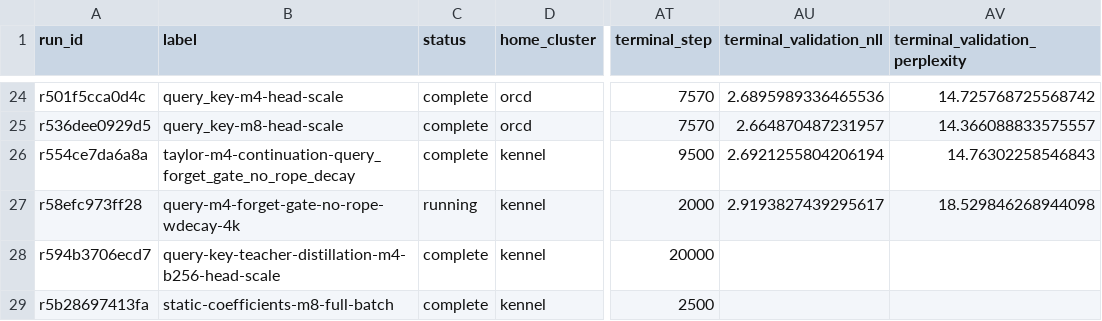
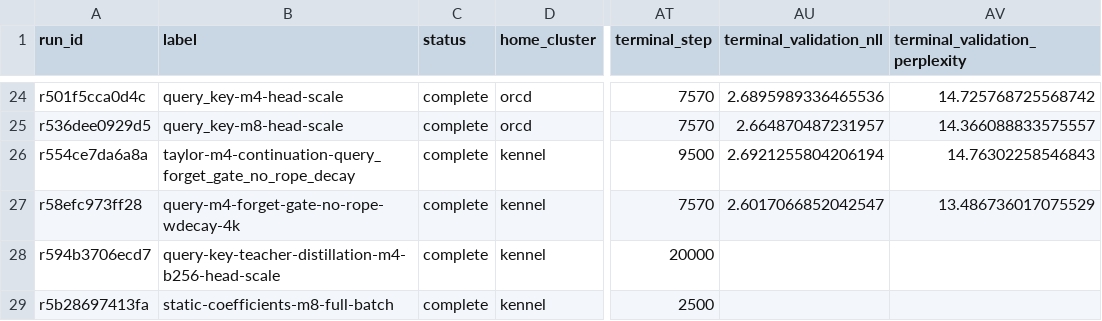
Before and after one commit to rafaelhanashiro/functional-memory, a CSV file: experiments/transformer_pp/runs.csv, drawn as a sheet; only a part is shown, gaps mark what is left out; the diff names each change by its address in the sheet, - before the commit and + after, or states it on an @@ line.

```diff
--- a/experiments/transformer_pp/runs.csv
+++ b/experiments/transformer_pp/runs.csv
-C27 (status): running
+C27 (status): complete
-AT27 (terminal_step): 2000
+AT27 (terminal_step): 7570
-AU27 (terminal_validation_nll): 2.9193827439295617
+AU27 (terminal_validation_nll): 2.6017066852042547
-AV27 (terminal_validation_perplexity): 18.529846268944098
+AV27 (terminal_validation_perplexity): 13.486736017075529
```
Also changed, not shown: 9 other files.
